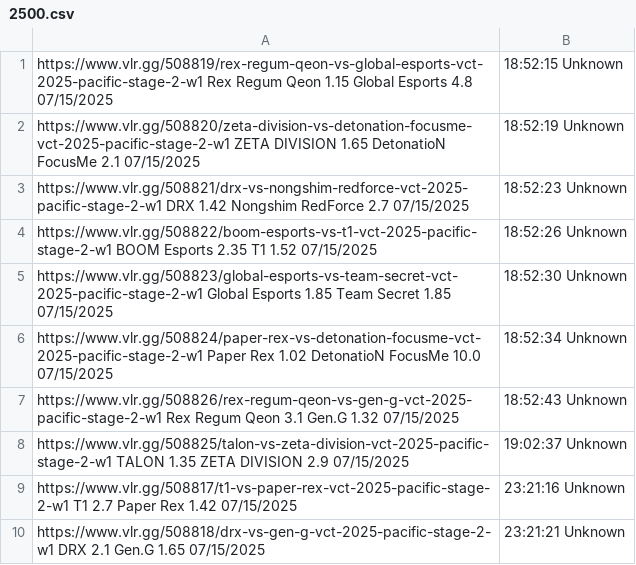
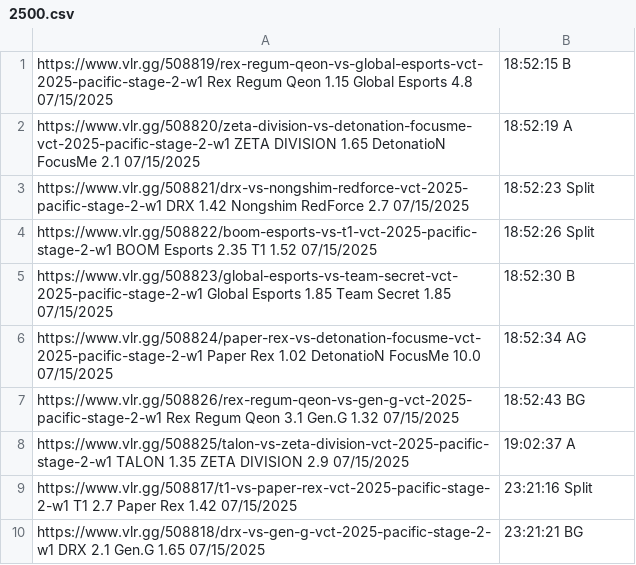
Before and after one commit to mrshmllow/platchat-backtest, a CSV file: 2500.csv, drawn as a sheet.

Commit message:
add preds for 2500

```diff
--- a/2500.csv
+++ b/2500.csv
@@ -1,10 +1,10 @@
-https://www.vlr.gg/508819/rex-regum-qeon-vs-global-esports-vct-2025-pacific-stage-2-w1	Rex Regum Qeon	1.15	Global Esports	4.8	07/15/2025, 18:52:15	Unknown
-https://www.vlr.gg/508820/zeta-division-vs-detonation-focusme-vct-2025-pacific-stage-2-w1	ZETA DIVISION	1.65	DetonatioN FocusMe	2.1	07/15/2025, 18:52:19	Unknown
-https://www.vlr.gg/508821/drx-vs-nongshim-redforce-vct-2025-pacific-stage-2-w1	DRX	1.42	Nongshim RedForce	2.7	07/15/2025, 18:52:23	Unknown
-https://www.vlr.gg/508822/boom-esports-vs-t1-vct-2025-pacific-stage-2-w1	BOOM Esports	2.35	T1	1.52	07/15/2025, 18:52:26	Unknown
-https://www.vlr.gg/508823/global-esports-vs-team-secret-vct-2025-pacific-stage-2-w1	Global Esports	1.85	Team Secret	1.85	07/15/2025, 18:52:30	Unknown
-https://www.vlr.gg/508824/paper-rex-vs-detonation-focusme-vct-2025-pacific-stage-2-w1	Paper Rex	1.02	DetonatioN FocusMe	10.0	07/15/2025, 18:52:34	Unknown
-https://www.vlr.gg/508826/rex-regum-qeon-vs-gen-g-vct-2025-pacific-stage-2-w1	Rex Regum Qeon	3.1	Gen.G	1.32	07/15/2025, 18:52:43	Unknown
-https://www.vlr.gg/508825/talon-vs-zeta-division-vct-2025-pacific-stage-2-w1	TALON	1.35	ZETA DIVISION	2.9	07/15/2025, 19:02:37	Unknown
-https://www.vlr.gg/508817/t1-vs-paper-rex-vct-2025-pacific-stage-2-w1	T1	2.7	Paper Rex	1.42	07/15/2025, 23:21:16	Unknown
-https://www.vlr.gg/508818/drx-vs-gen-g-vct-2025-pacific-stage-2-w1	DRX	2.1	Gen.G	1.65	07/15/2025, 23:21:21	Unknown
+https://www.vlr.gg/508819/rex-regum-qeon-vs-global-esports-vct-2025-pacific-stage-2-w1	Rex Regum Qeon	1.15	Global Esports	4.8	07/15/2025, 18:52:15	B
+https://www.vlr.gg/508820/zeta-division-vs-detonation-focusme-vct-2025-pacific-stage-2-w1	ZETA DIVISION	1.65	DetonatioN FocusMe	2.1	07/15/2025, 18:52:19	A
+https://www.vlr.gg/508821/drx-vs-nongshim-redforce-vct-2025-pacific-stage-2-w1	DRX	1.42	Nongshim RedForce	2.7	07/15/2025, 18:52:23	Split
+https://www.vlr.gg/508822/boom-esports-vs-t1-vct-2025-pacific-stage-2-w1	BOOM Esports	2.35	T1	1.52	07/15/2025, 18:52:26	Split
+https://www.vlr.gg/508823/global-esports-vs-team-secret-vct-2025-pacific-stage-2-w1	Global Esports	1.85	Team Secret	1.85	07/15/2025, 18:52:30	B
+https://www.vlr.gg/508824/paper-rex-vs-detonation-focusme-vct-2025-pacific-stage-2-w1	Paper Rex	1.02	DetonatioN FocusMe	10.0	07/15/2025, 18:52:34	AG
+https://www.vlr.gg/508826/rex-regum-qeon-vs-gen-g-vct-2025-pacific-stage-2-w1	Rex Regum Qeon	3.1	Gen.G	1.32	07/15/2025, 18:52:43	BG
+https://www.vlr.gg/508825/talon-vs-zeta-division-vct-2025-pacific-stage-2-w1	TALON	1.35	ZETA DIVISION	2.9	07/15/2025, 19:02:37	A
+https://www.vlr.gg/508817/t1-vs-paper-rex-vct-2025-pacific-stage-2-w1	T1	2.7	Paper Rex	1.42	07/15/2025, 23:21:16	Split
+https://www.vlr.gg/508818/drx-vs-gen-g-vct-2025-pacific-stage-2-w1	DRX	2.1	Gen.G	1.65	07/15/2025, 23:21:21	BG
```
